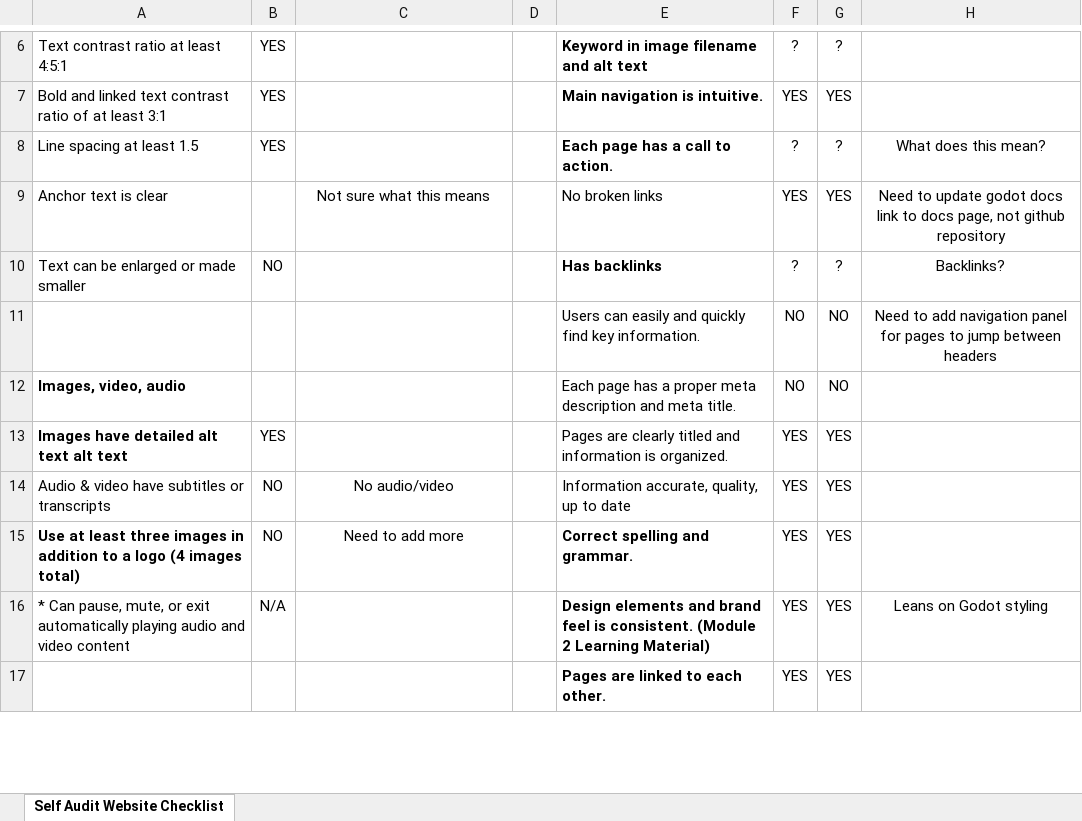
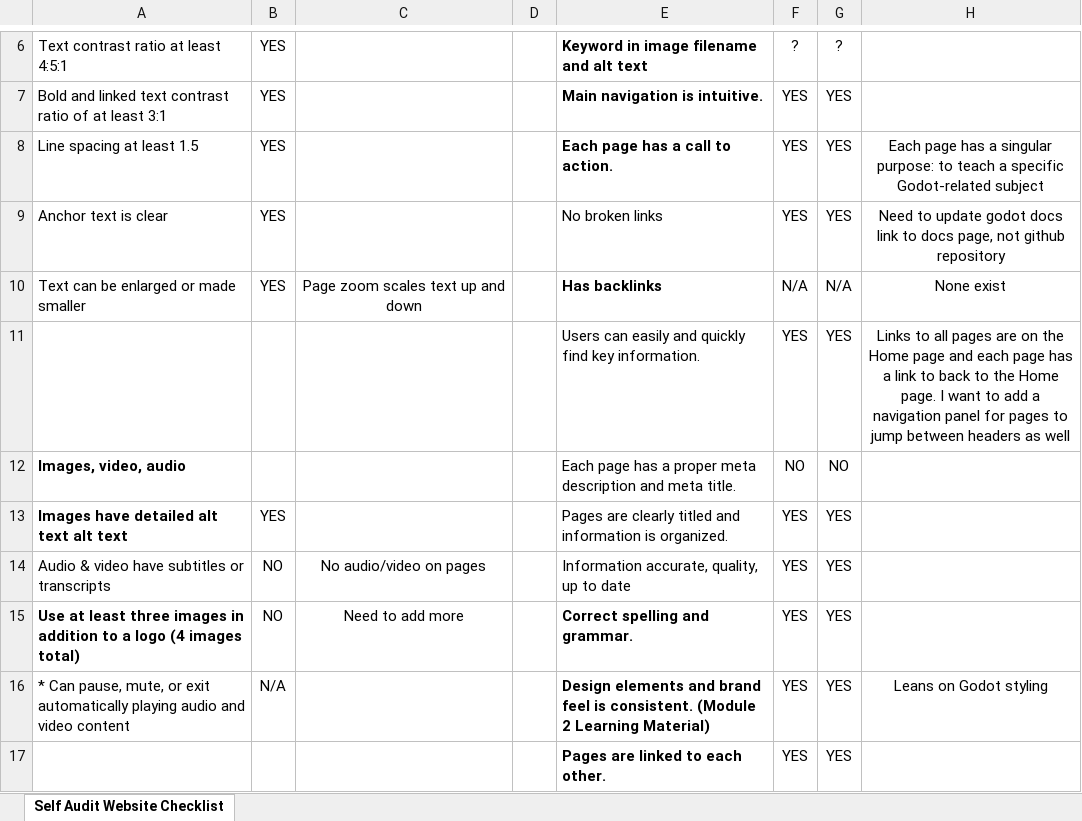
Before and after one commit to Tomohawk35/SDEV153_Website, an Excel workbook: SDEV153_Self-Audit_Website_Checklist.xlsx, sheet Self Audit Website Checklist, drawn as a sheet; only a part is shown, gaps mark what is left out; values as stored, in another font and other column widths than the file's, no borders; conditional formats not drawn; removed rows and columns are numbered as before the commit, all else as after; the diff covers the shown part only; the diff names each change by its address in the sheet, - before the commit and + after, or states it on an @@ line.

Commit message:
Update SDEV153_Self-Audit_Website_Checklist.xlsx

```diff
--- a/SDEV153_Self-Audit_Website_Checklist.xlsx (sheet Self Audit Website Checklist)
+++ b/SDEV153_Self-Audit_Website_Checklist.xlsx (sheet Self Audit Website Checklist)
-F8: ?
+F8: YES
-G8: ?
+G8: YES
-H8: What does this mean?
+H8: Each page has a singular purpose: to teach a specific Godot-related subject
-B9: (empty)
+B9: YES
-C9: Not sure what this means
+C9: (empty)
-B10: NO
+B10: YES
-C10: (empty)
+C10: Page zoom scales text up and down
-F10: ?
+F10: N/A
-G10: ?
+G10: N/A
-H10: Backlinks?
+H10: None exist
-row 11:  |  |  |  | Users can easily and quickly find key information. | NO | NO | Need to add navigation panel for pages to jump between headers
+row 11:  |  |  |  | Users can easily and quickly find key information. | YES | YES | Links to all pages are on the Home page and each page has a link to back to the Home page. I want to add a navigation panel for pages to jump between headers as well
-C14: No audio/video
+C14: No audio/video on pages
```
Also changed, not shown: 8 edited cells and cell formats elsewhere in this sheet.
